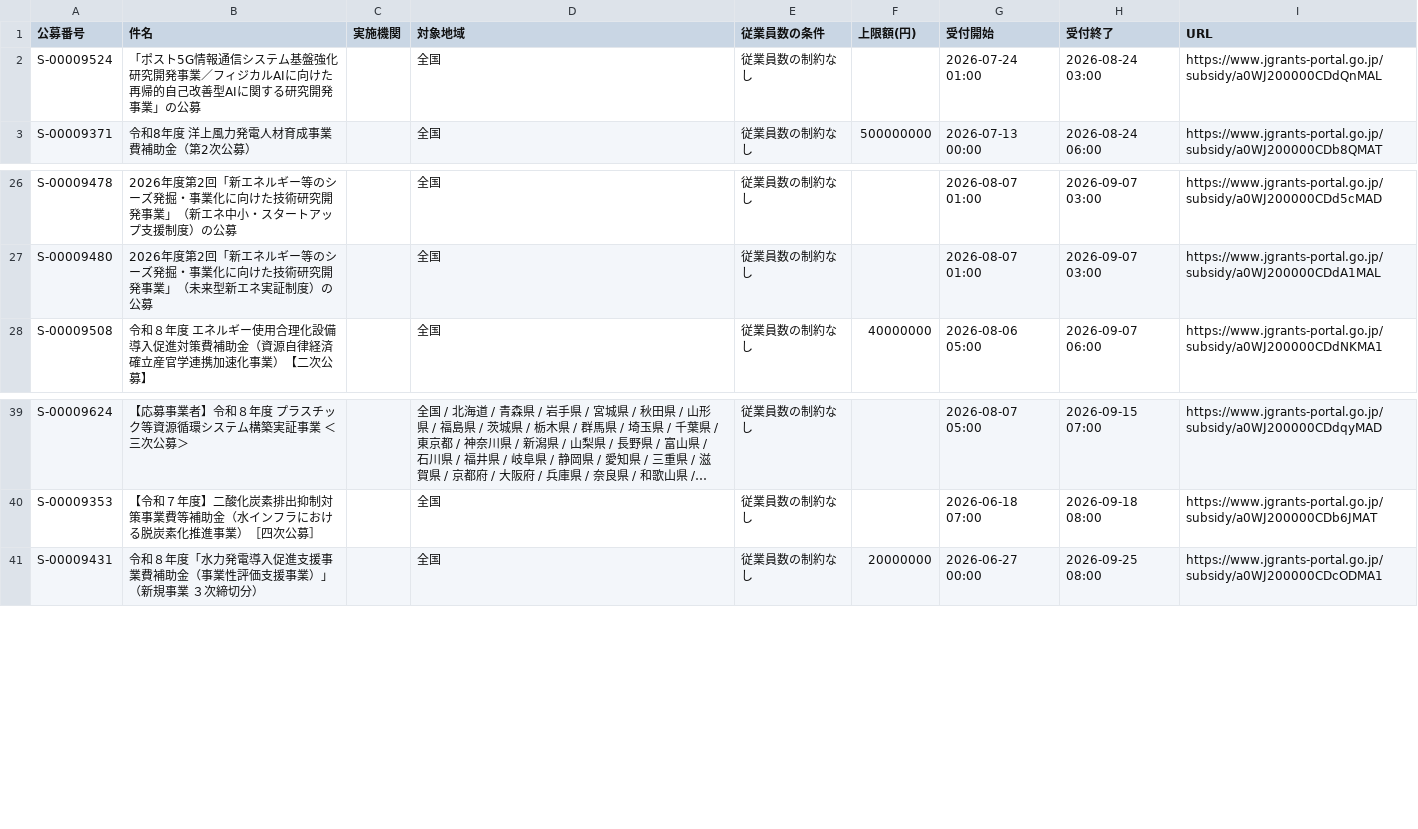
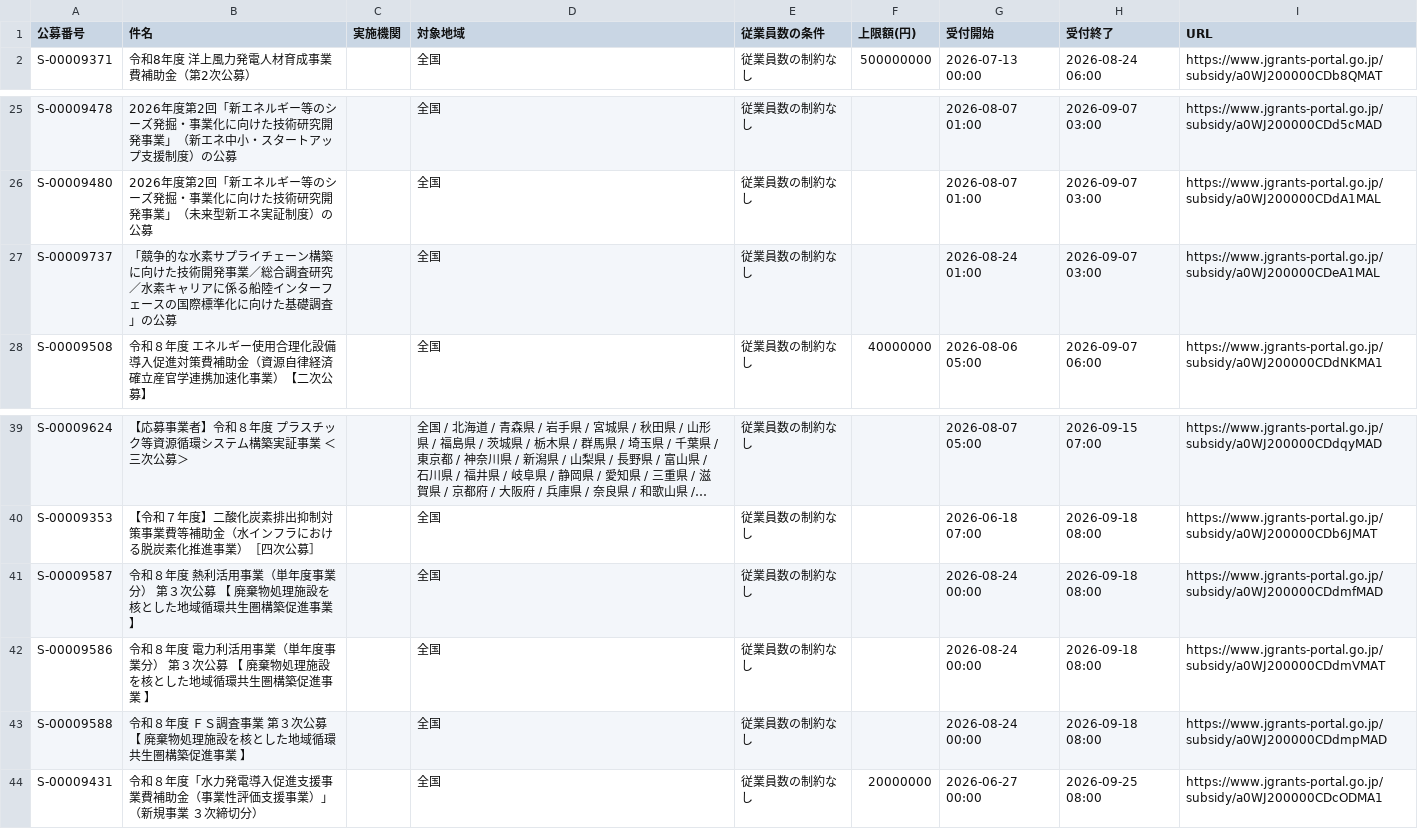
Before and after one commit to wutianheye051/grant-radar, a CSV file: data/subsidies.csv, drawn as a sheet; only a part is shown, gaps mark what is left out; long unchanged cells end in …; removed rows and columns are numbered as before the commit, all else as after; the diff names each change by its address in the sheet, - before the commit and + after, or states it on an @@ line.

```diff
--- a/data/subsidies.csv
+++ b/data/subsidies.csv
-row 2: S-00009524 | 「ポスト5G情報通信システム基盤強化研究開発事業／フィジカルAIに向けた再帰的自己改善型AIに関する研究開発事業」の公募 |  | 全国 | 従業員数の制約なし |  | 2026-07-24 01:00 | 2026-08-24 03:00 | https://www.jgrants-portal.go.jp/subsidy/a0WJ200000CDdQnMAL
+row 27: S-00009737 | 「競争的な水素サプライチェーン構築に向けた技術開発事業／総合調査研究／水素キャリアに係る船陸インターフェースの国際標準化に向けた基礎調査」の公募 |  | 全国 | 従業員数の制約なし |  | 2026-08-24 01:00 | 2026-09-07 03:00 | https://www.jgrants-portal.go.jp/subsidy/a0WJ200000CDeA1MAL
+row 41: S-00009587 | 令和８年度 熱利活用事業（単年度事業分） 第３次公募 【 廃棄物処理施設を核とした地域循環共生圏構築促進事業 】 |  | 全国 | 従業員数の制約なし |  | 2026-08-24 00:00 | 2026-09-18 08:00 | https://www.jgrants-portal.go.jp/subsidy/a0WJ200000CDdmfMAD
+row 42: S-00009586 | 令和８年度 電力利活用事業（単年度事業分） 第３次公募 【 廃棄物処理施設を核とした地域循環共生圏構築促進事業 】 |  | 全国 | 従業員数の制約なし |  | 2026-08-24 00:00 | 2026-09-18 08:00 | https://www.jgrants-portal.go.jp/subsidy/a0WJ200000CDdmVMAT
+row 43: S-00009588 | 令和８年度 ＦＳ調査事業 第３次公募 【 廃棄物処理施設を核とした地域循環共生圏構築促進事業 】 |  | 全国 | 従業員数の制約なし |  | 2026-08-24 00:00 | 2026-09-18 08:00 | https://www.jgrants-portal.go.jp/subsidy/a0WJ200000CDdmpMAD
```
Also changed, not shown: 2 other files.
